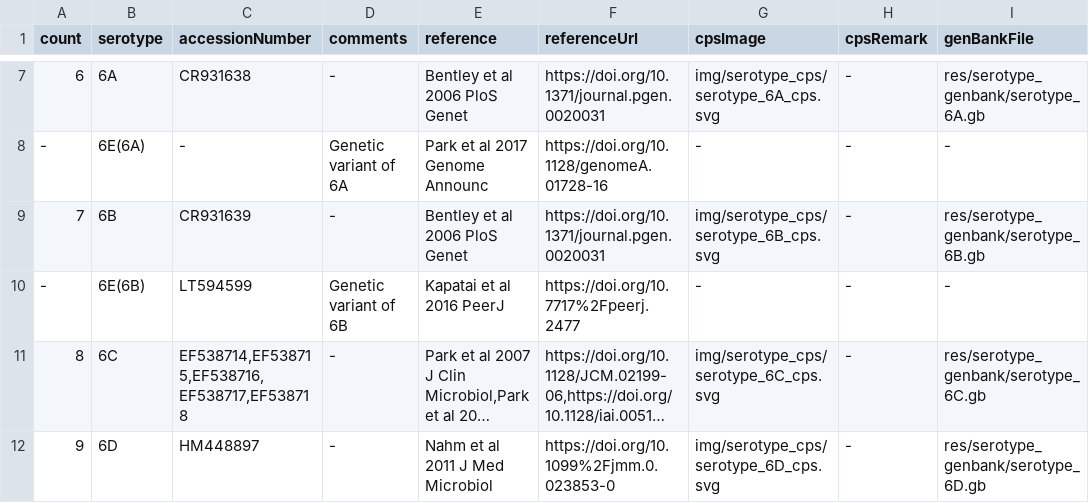
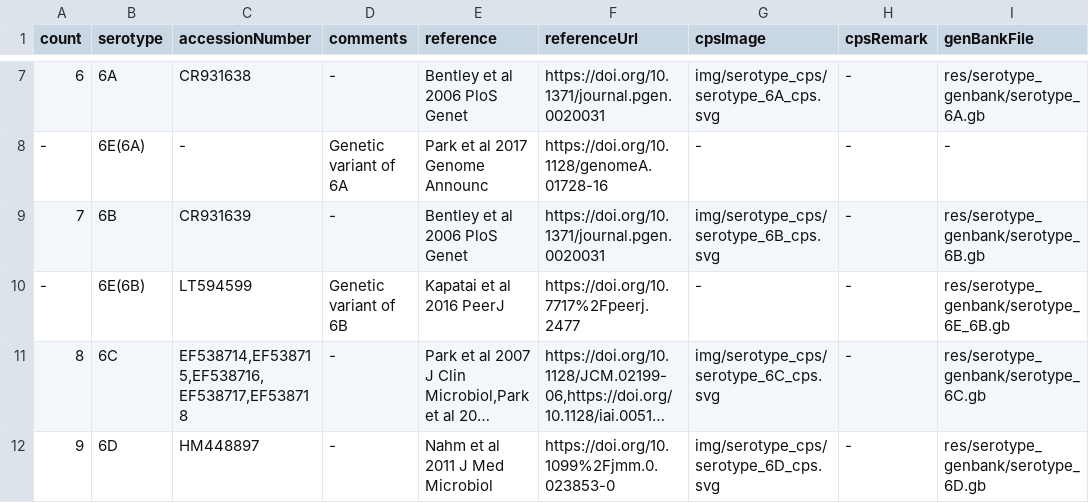
Before and after one commit to sanger-bentley-group/gps-project-website-react, a TSV file: src/content/serotypeTableContent.tsv, drawn as a sheet; only a part is shown, gaps mark what is left out; long unchanged cells end in …; the diff names each change by its address in the sheet, - before the commit and + after, or states it on an @@ line.

```diff
--- a/src/content/serotypeTableContent.tsv
+++ b/src/content/serotypeTableContent.tsv
-I10 (genBankFile): -
+I10 (genBankFile): res/serotype_genbank/serotype_6E_6B.gb
```
Also changed, not shown: 1 other file.
